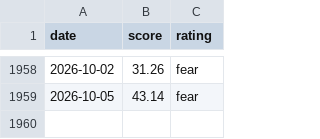
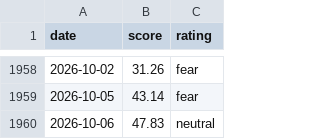
Before and after one commit to MarnoPrinsloo/FG-Index-US_Market-Crypto, a CSV file: data/us_market_fear_greed.csv, drawn as a sheet; only a part is shown, gaps mark what is left out.

```diff
--- a/data/us_market_fear_greed.csv
+++ b/data/us_market_fear_greed.csv
@@ -1959 +1959,2 @@ date,score,rating
 2026-10-05,43.14,fear
+2026-10-06,47.83,neutral
```
